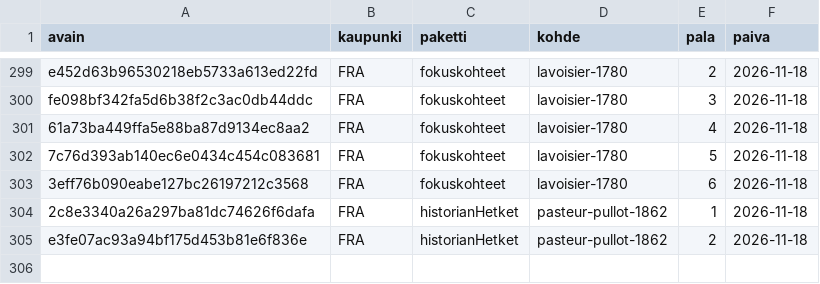
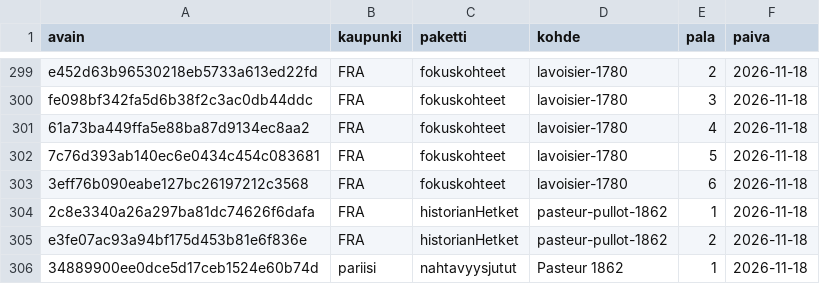
Before and after one commit to ravelius/Matkakirja, a TSV file: data/aanitysjono.tsv, drawn as a sheet; only a part is shown, gaps mark what is left out; the diff names each change by its address in the sheet, - before the commit and + after, or states it on an @@ line.

```diff
--- a/data/aanitysjono.tsv
+++ b/data/aanitysjono.tsv
+row 306: 34889900ee0dce5d17ceb1524e60b74d | pariisi | nahtavyysjutut | Pasteur 1862 | 1 | 2026-11-18
```
